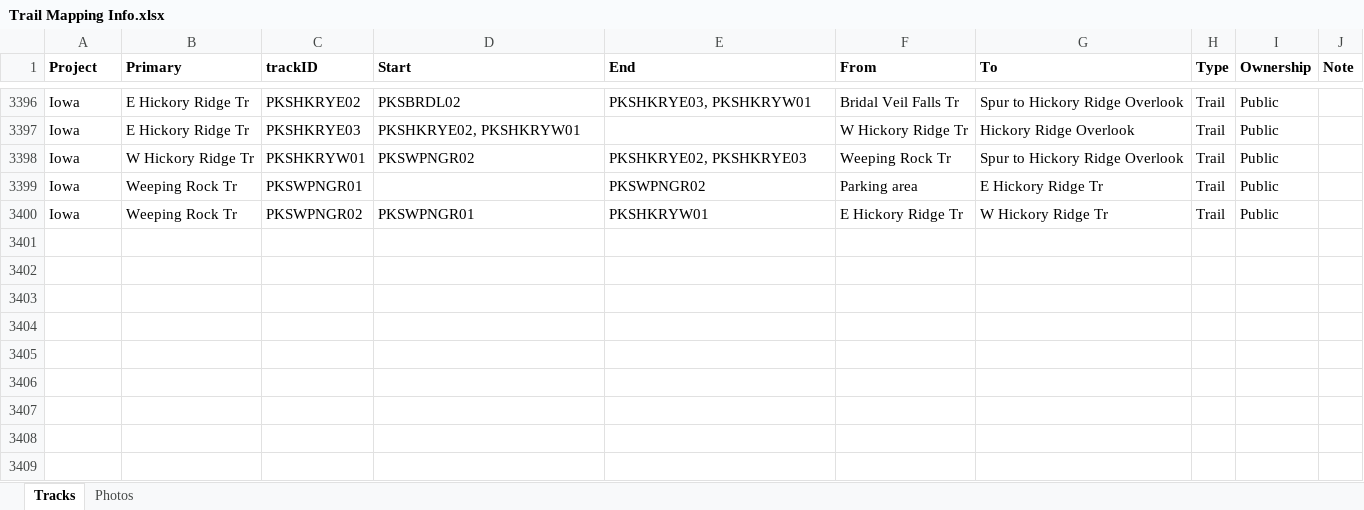
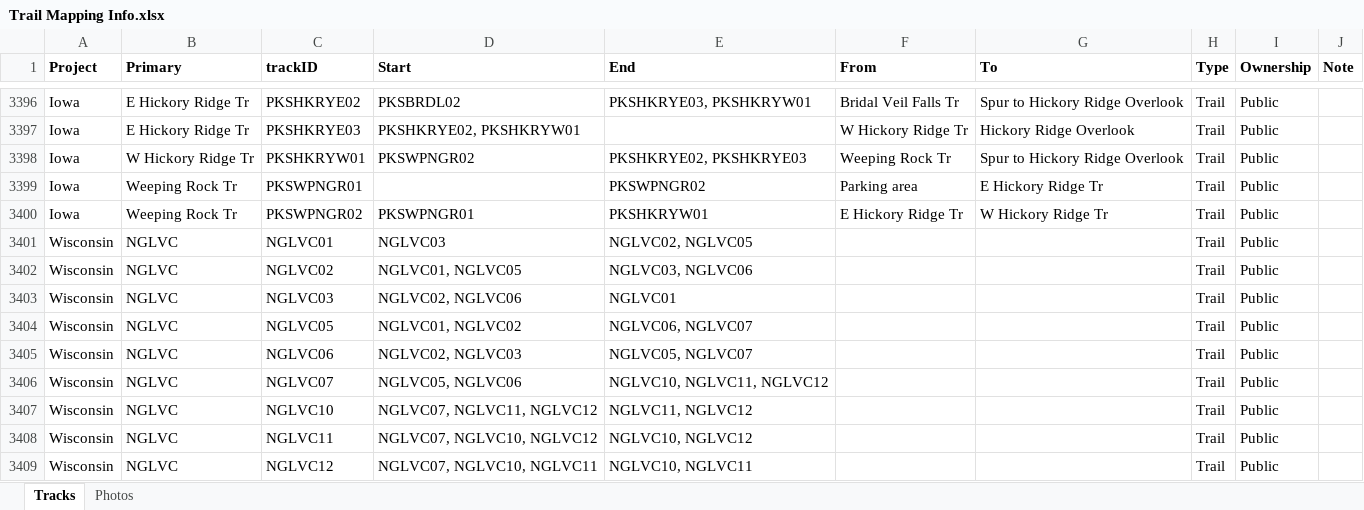
Before and after one commit to droglenc/MAPPING, an Excel workbook: Data/Trail Mapping Info.xlsx, sheet Tracks, drawn as a sheet; only a part is shown, gaps mark what is left out; values as stored, in another font and other column widths than the file's, no borders; the diff names each change by its address in the sheet, - before the commit and + after, or states it on an @@ line.

Commit message:
Added NGLVC

```diff
--- a/Data/Trail Mapping Info.xlsx (sheet Tracks)
+++ b/Data/Trail Mapping Info.xlsx (sheet Tracks)
+row 3401: Wisconsin | NGLVC | NGLVC01 | NGLVC03 | NGLVC02, NGLVC05 |  |  | Trail | Public
+row 3402: Wisconsin | NGLVC | NGLVC02 | NGLVC01, NGLVC05 | NGLVC03, NGLVC06 |  |  | Trail | Public
+row 3403: Wisconsin | NGLVC | NGLVC03 | NGLVC02, NGLVC06 | NGLVC01 |  |  | Trail | Public
+row 3404: Wisconsin | NGLVC | NGLVC05 | NGLVC01, NGLVC02 | NGLVC06, NGLVC07 |  |  | Trail | Public
+row 3405: Wisconsin | NGLVC | NGLVC06 | NGLVC02, NGLVC03 | NGLVC05, NGLVC07 |  |  | Trail | Public
+row 3406: Wisconsin | NGLVC | NGLVC07 | NGLVC05, NGLVC06 | NGLVC10, NGLVC11, NGLVC12 |  |  | Trail | Public
+row 3407: Wisconsin | NGLVC | NGLVC10 | NGLVC07, NGLVC11, NGLVC12 | NGLVC11, NGLVC12 |  |  | Trail | Public
+row 3408: Wisconsin | NGLVC | NGLVC11 | NGLVC07, NGLVC10, NGLVC12 | NGLVC10, NGLVC12 |  |  | Trail | Public
+row 3409: Wisconsin | NGLVC | NGLVC12 | NGLVC07, NGLVC10, NGLVC11 | NGLVC10, NGLVC11 |  |  | Trail | Public
```
Also changed, not shown: sheet Photos, 26 other files.
